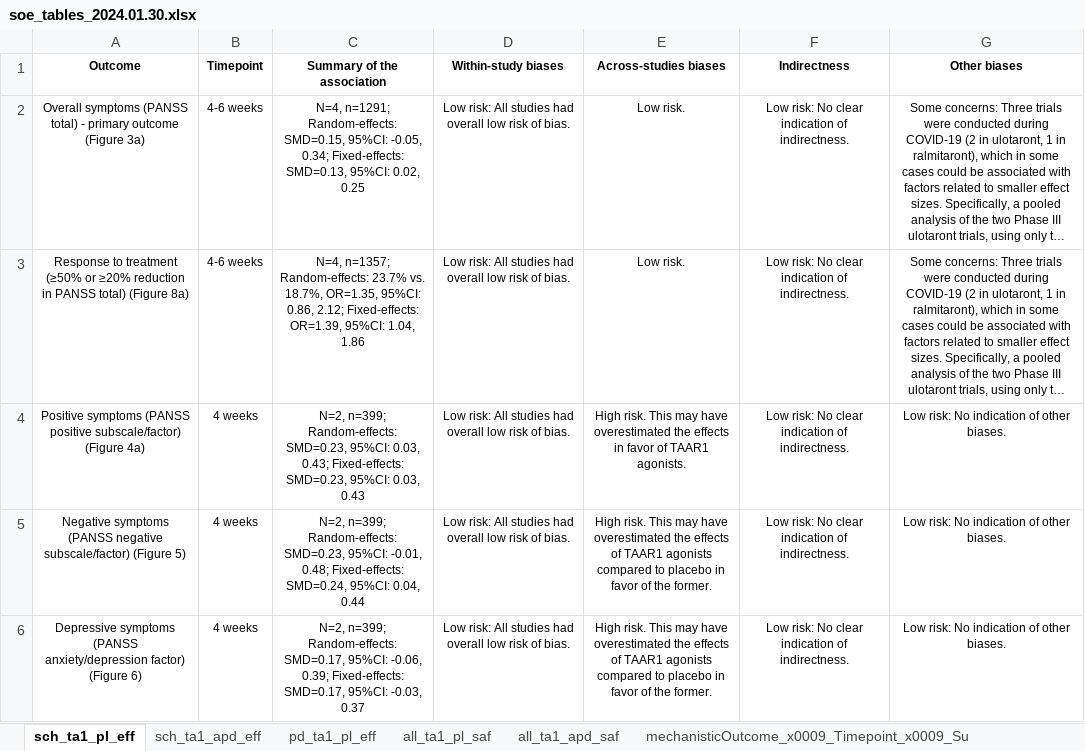
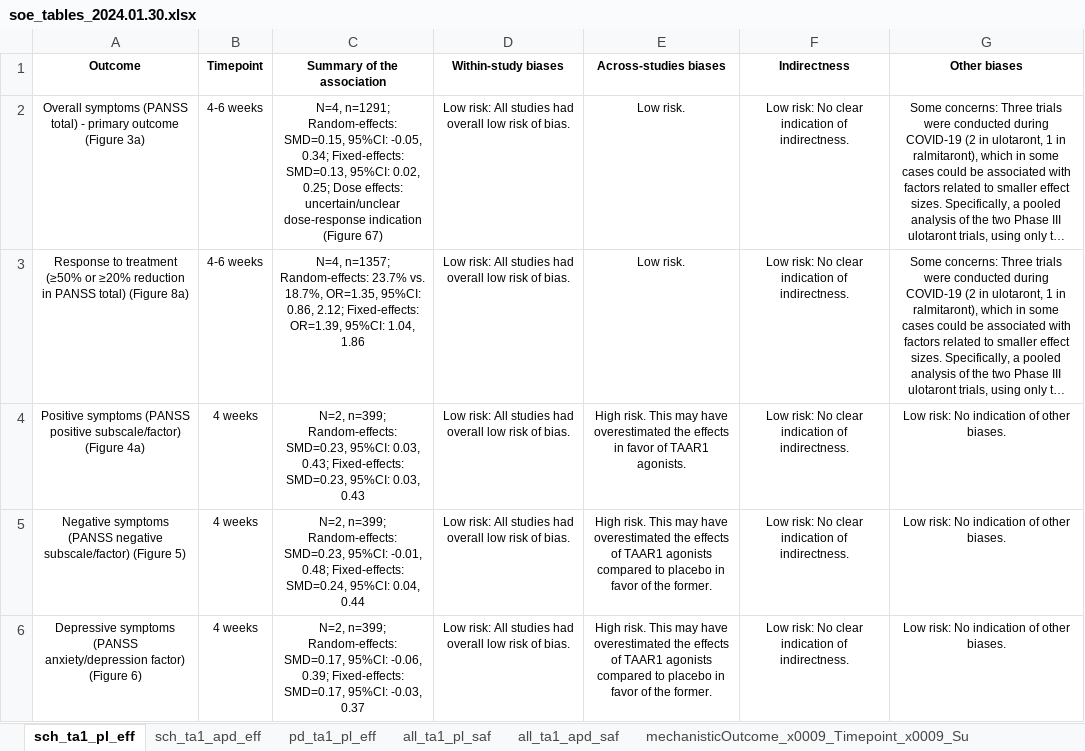
Before and after one commit to covidence/LSR3_taar1_H, an Excel workbook: data/soe_tables_2024.01.30.xlsx, sheet sch_ta1_pl_eff, drawn as a sheet; long unchanged cells end in …; values as stored, in another font and other column widths than the file's, no borders; the diff names each change by its address in the sheet, - before the commit and + after, or states it on an @@ line.

Commit message:
20240202c
Added dose-effects in the cell of summary of association in the primary outcome.

```diff
--- a/data/soe_tables_2024.01.30.xlsx (sheet sch_ta1_pl_eff)
+++ b/data/soe_tables_2024.01.30.xlsx (sheet sch_ta1_pl_eff)
-C2 (Summary of the association): …95%CI: 0.02, 0.25
+C2 (Summary of the association): …95%CI: 0.02, 0.25; Dose effects: uncertain/unclear dose-response indication (Figure 67)
```
Also changed, not shown: data/data_2024-01-22_LSR3_H.xlsx, data/data_doses_2024-01-22_LSR3_H.xlsx, 4 other files.
